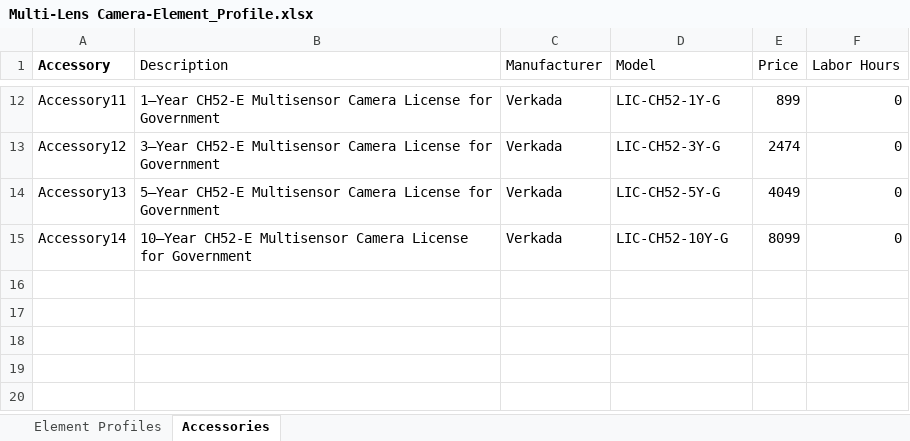
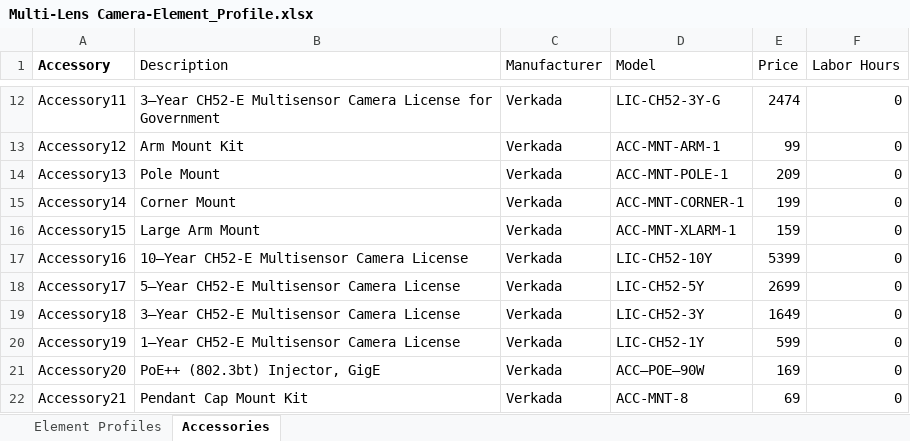
Before and after one commit to verkadase/SystemSurveyor, an Excel workbook: Element Profiles/Multi-Lens Camera-Element_Profile.xlsx, sheet Accessories, drawn as a sheet; only a part is shown, gaps mark what is left out; values as stored, in another font and other column widths than the file's, no borders; 1 other sheet too large or unreadable and not compared; the diff covers the shown part only; the diff names each change by its address in the sheet, - before the commit and + after, or states it on an @@ line.

```diff
--- a/Element Profiles/Multi-Lens Camera-Element_Profile.xlsx (sheet Accessories)
+++ b/Element Profiles/Multi-Lens Camera-Element_Profile.xlsx (sheet Accessories)
-B12 (Description): 1–Year CH52-E Multisensor…
+B12 (Description): 3–Year CH52-E Multisensor…
-D12 (Model): LIC-CH52-1Y-G
+D12 (Model): LIC-CH52-3Y-G
-E12 (Price): 899
+E12 (Price): 2474
-B13 (Description): 3–Year CH52-E Multisensor Camera License for Government
+B13 (Description): Arm Mount Kit
-D13 (Model): LIC-CH52-3Y-G
+D13 (Model): ACC-MNT-ARM-1
-E13 (Price): 2474
+E13 (Price): 99
-B14 (Description): 5–Year CH52-E Multisensor Camera License for Government
+B14 (Description): Pole Mount
-D14 (Model): LIC-CH52-5Y-G
+D14 (Model): ACC-MNT-POLE-1
-E14 (Price): 4049
+E14 (Price): 209
-B15 (Description): 10–Year CH52-E Multisensor Camera License for Government
+B15 (Description): Corner Mount
-D15 (Model): LIC-CH52-10Y-G
+D15 (Model): ACC-MNT-CORNER-1
-E15 (Price): 8099
+E15 (Price): 199
+row 16: Accessory15 | Large Arm Mount | Verkada | ACC-MNT-XLARM-1 | 159 | 0
+row 17: Accessory16 | 10–Year CH52-E Multisensor Camera License | Verkada | LIC-CH52-10Y | 5399 | 0
+row 18: Accessory17 | 5–Year CH52-E Multisensor Camera License | Verkada | LIC-CH52-5Y | 2699 | 0
+row 19: Accessory18 | 3–Year CH52-E Multisensor Camera License | Verkada | LIC-CH52-3Y | 1649 | 0
+row 20: Accessory19 | 1–Year CH52-E Multisensor Camera License | Verkada | LIC-CH52-1Y | 599 | 0
+row 21: Accessory20 | PoE++ (802.3bt) Injector, GigE | Verkada | ACC–POE–90W | 169 | 0
+row 22: Accessory21 | Pendant Cap Mount Kit | Verkada | ACC-MNT-8 | 69 | 0
```
Also changed, not shown: 30 edited cells elsewhere in this sheet, Element Profiles/Fixed Camera-Element_Profile.xlsx, Element Profiles/Intercom End Point-Element_Profile.xlsx, 3 other files.
